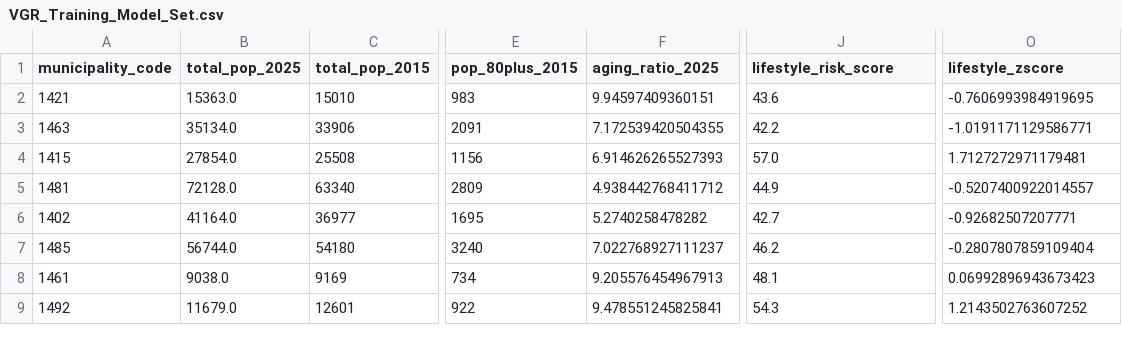
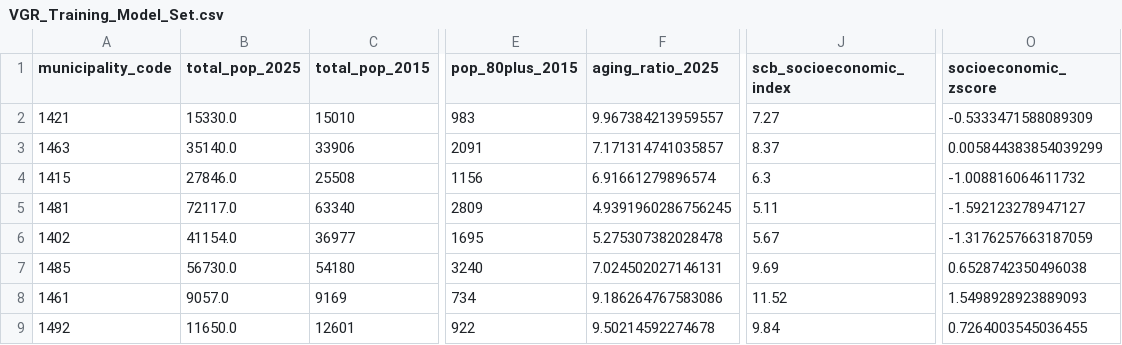
Before and after one commit to MwiseG/C1DB1B2026, a CSV file: VGR_Training_Model_Set.csv, drawn as a sheet; only a part is shown, gaps mark what is left out; the diff covers the shown part only; the diff names each change by its address in the sheet, - before the commit and + after, or states it on an @@ line.

```diff
--- a/VGR_Training_Model_Set.csv
+++ b/VGR_Training_Model_Set.csv
-J1: lifestyle_risk_score
+J1: scb_socioeconomic_index
-O1: lifestyle_zscore
+O1: socioeconomic_zscore
-B2 (total_pop_2025): 15363.0
+B2 (total_pop_2025): 15330.0
-F2 (aging_ratio_2025): 9.94597409360151
+F2 (aging_ratio_2025): 9.967384213959557
-J2 (scb_socioeconomic_index): 43.6
+J2 (scb_socioeconomic_index): 7.27
-O2 (socioeconomic_zscore): -0.7606993984919695
+O2 (socioeconomic_zscore): -0.5333471588089309
-B3 (total_pop_2025): 35134.0
+B3 (total_pop_2025): 35140.0
-F3 (aging_ratio_2025): 7.172539420504355
+F3 (aging_ratio_2025): 7.171314741035857
-J3 (scb_socioeconomic_index): 42.2
+J3 (scb_socioeconomic_index): 8.37
-O3 (socioeconomic_zscore): -1.0191171129586771
+O3 (socioeconomic_zscore): 0.005844383854039299
-B4 (total_pop_2025): 27854.0
+B4 (total_pop_2025): 27846.0
-F4 (aging_ratio_2025): 6.914626265527393
+F4 (aging_ratio_2025): 6.91661279896574
-J4 (scb_socioeconomic_index): 57.0
+J4 (scb_socioeconomic_index): 6.3
-O4 (socioeconomic_zscore): 1.7127272971179481
+O4 (socioeconomic_zscore): -1.008816064611732
-B5 (total_pop_2025): 72128.0
+B5 (total_pop_2025): 72117.0
-F5 (aging_ratio_2025): 4.938442768411712
+F5 (aging_ratio_2025): 4.9391960286756245
-J5 (scb_socioeconomic_index): 44.9
+J5 (scb_socioeconomic_index): 5.11
-O5 (socioeconomic_zscore): -0.5207400922014557
+O5 (socioeconomic_zscore): -1.592123278947127
-B6 (total_pop_2025): 41164.0
+B6 (total_pop_2025): 41154.0
-F6 (aging_ratio_2025): 5.2740258478282
+F6 (aging_ratio_2025): 5.275307382028478
-J6 (scb_socioeconomic_index): 42.7
+J6 (scb_socioeconomic_index): 5.67
-O6 (socioeconomic_zscore): -0.92682507207771
+O6 (socioeconomic_zscore): -1.3176257663187059
-B7 (total_pop_2025): 56744.0
+B7 (total_pop_2025): 56730.0
-F7 (aging_ratio_2025): 7.022768927111237
+F7 (aging_ratio_2025): 7.024502027146131
-J7 (scb_socioeconomic_index): 46.2
+J7 (scb_socioeconomic_index): 9.69
-O7 (socioeconomic_zscore): -0.2807807859109404
+O7 (socioeconomic_zscore): 0.6528742350496038
-B8 (total_pop_2025): 9038.0
+B8 (total_pop_2025): 9057.0
-F8 (aging_ratio_2025): 9.205576454967913
+F8 (aging_ratio_2025): 9.186264767583086
-J8 (scb_socioeconomic_index): 48.1
+J8 (scb_socioeconomic_index): 11.52
-O8 (socioeconomic_zscore): 0.06992896943673423
+O8 (socioeconomic_zscore): 1.5498928923889093
-B9 (total_pop_2025): 11679.0
+B9 (total_pop_2025): 11650.0
-F9 (aging_ratio_2025): 9.478551245825841
+F9 (aging_ratio_2025): 9.50214592274678
-J9 (scb_socioeconomic_index): 54.3
+J9 (scb_socioeconomic_index): 9.84
-O9 (socioeconomic_zscore): 1.2143502763607252
+O9 (socioeconomic_zscore): 0.7264003545036455
```
Also changed, not shown: 134 edited cells elsewhere in this file, VGR_External_Health_Socioeconomic.csv, VGR_Holdout_Test_Set.csv, 1 other file.
